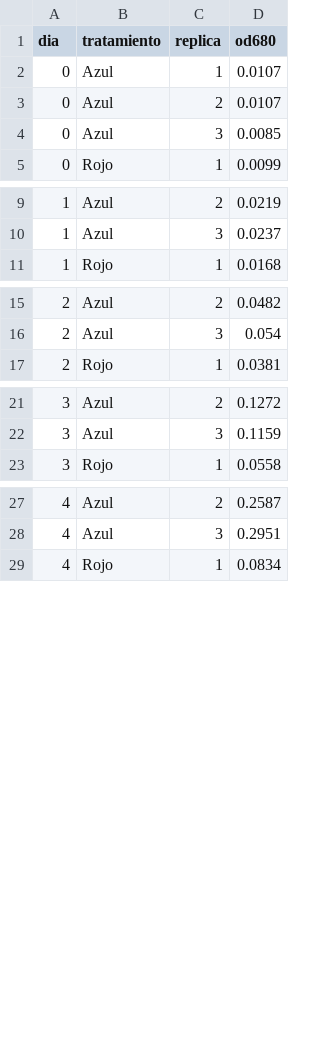
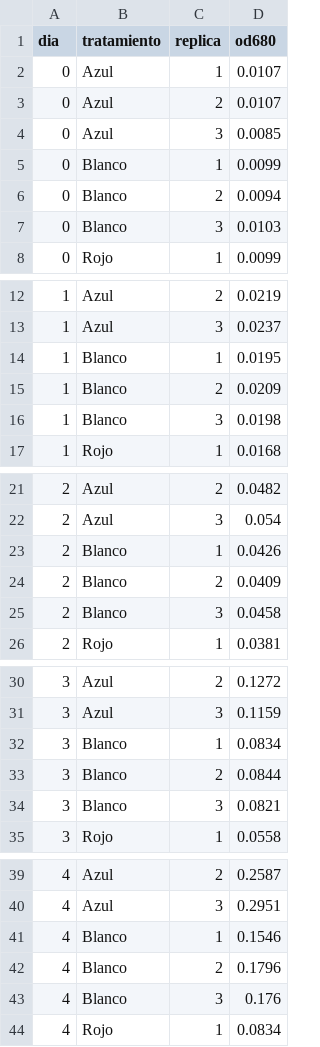
Before and after one commit to ozono7/ggplot, a CSV file: datos_od680_chlorella.csv, drawn as a sheet; only a part is shown, gaps mark what is left out; the diff covers the shown part only.

Commit message:
Añadir control con luz blanca (Blanco) a los datos y al Ejercicio 01; quitar comentarios que suenan a IA

```diff
--- a/datos_od680_chlorella.csv
+++ b/datos_od680_chlorella.csv
@@ -4,2 +4,5 @@ dia,tratamiento,replica,od680
 0,Azul,3,0.0085
+0,Blanco,1,0.0099
+0,Blanco,2,0.0094
+0,Blanco,3,0.0103
 0,Rojo,1,0.0099
@@ -10,2 +13,5 @@ dia,tratamiento,replica,od680
 1,Azul,3,0.0237
+1,Blanco,1,0.0195
+1,Blanco,2,0.0209
+1,Blanco,3,0.0198
 1,Rojo,1,0.0168
@@ -16,2 +22,5 @@ dia,tratamiento,replica,od680
 2,Azul,3,0.054
+2,Blanco,1,0.0426
+2,Blanco,2,0.0409
+2,Blanco,3,0.0458
 2,Rojo,1,0.0381
@@ -22,2 +31,5 @@ dia,tratamiento,replica,od680
 3,Azul,3,0.1159
+3,Blanco,1,0.0834
+3,Blanco,2,0.0844
+3,Blanco,3,0.0821
 3,Rojo,1,0.0558
@@ -28,2 +40,5 @@ dia,tratamiento,replica,od680
 4,Azul,3,0.2951
+4,Blanco,1,0.1546
+4,Blanco,2,0.1796
+4,Blanco,3,0.176
 4,Rojo,1,0.0834
```
Also changed, not shown: 18 added rows elsewhere in this file, 1 other file.
